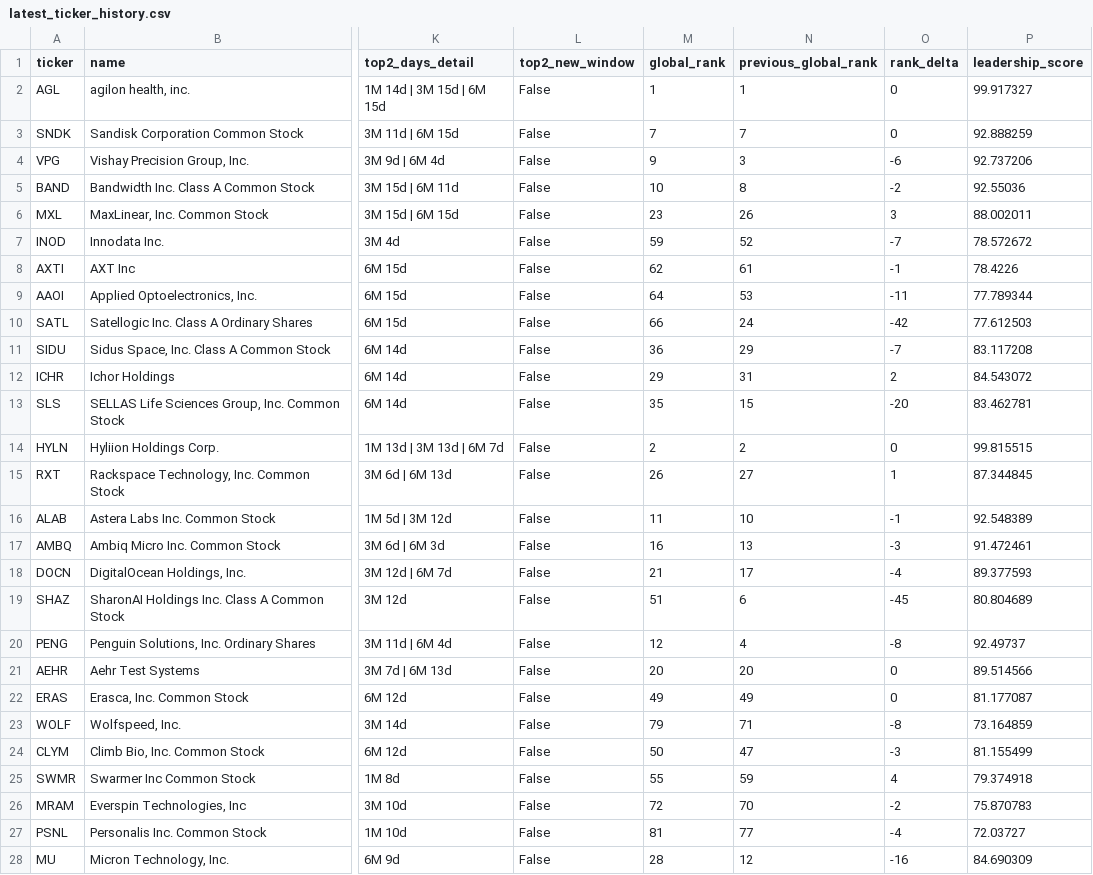
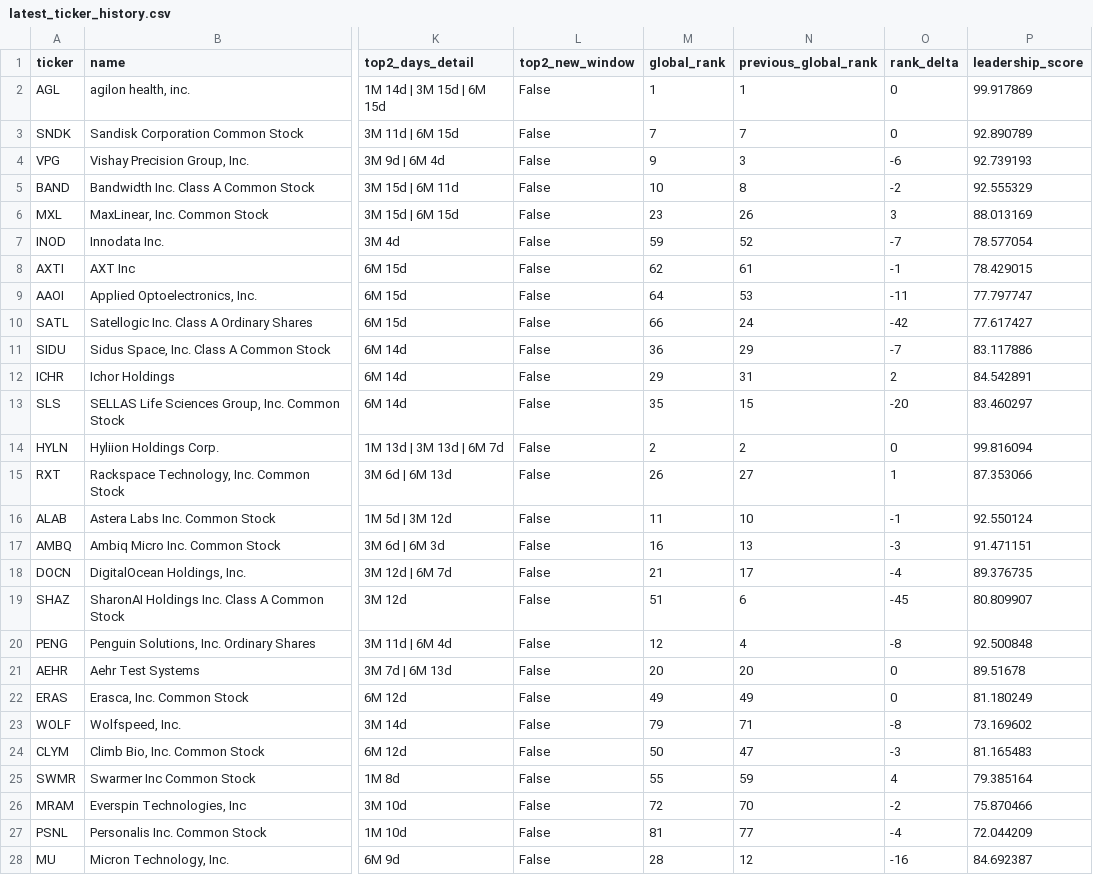
Before and after one commit to vmossini/radar-dashboard, a CSV file: latest_ticker_history.csv, drawn as a sheet; only a part is shown, gaps mark what is left out; the diff covers the shown part only; the diff names each change by its address in the sheet, - before the commit and + after, or states it on an @@ line.

```diff
--- a/latest_ticker_history.csv
+++ b/latest_ticker_history.csv
-P2 (leadership_score): 99.917327
+P2 (leadership_score): 99.917869
-P3 (leadership_score): 92.888259
+P3 (leadership_score): 92.890789
-P4 (leadership_score): 92.737206
+P4 (leadership_score): 92.739193
-P5 (leadership_score): 92.55036
+P5 (leadership_score): 92.555329
-P6 (leadership_score): 88.002011
+P6 (leadership_score): 88.013169
-P7 (leadership_score): 78.572672
+P7 (leadership_score): 78.577054
-P8 (leadership_score): 78.4226
+P8 (leadership_score): 78.429015
-P9 (leadership_score): 77.789344
+P9 (leadership_score): 77.797747
-P10 (leadership_score): 77.612503
+P10 (leadership_score): 77.617427
-P11 (leadership_score): 83.117208
+P11 (leadership_score): 83.117886
-P12 (leadership_score): 84.543072
+P12 (leadership_score): 84.542891
-P13 (leadership_score): 83.462781
+P13 (leadership_score): 83.460297
-P14 (leadership_score): 99.815515
+P14 (leadership_score): 99.816094
-P15 (leadership_score): 87.344845
+P15 (leadership_score): 87.353066
-P16 (leadership_score): 92.548389
+P16 (leadership_score): 92.550124
-P17 (leadership_score): 91.472461
+P17 (leadership_score): 91.471151
-P18 (leadership_score): 89.377593
+P18 (leadership_score): 89.376735
-P19 (leadership_score): 80.804689
+P19 (leadership_score): 80.809907
-P20 (leadership_score): 92.49737
+P20 (leadership_score): 92.500848
-P21 (leadership_score): 89.514566
+P21 (leadership_score): 89.51678
-P22 (leadership_score): 81.177087
+P22 (leadership_score): 81.180249
-P23 (leadership_score): 73.164859
+P23 (leadership_score): 73.169602
-P24 (leadership_score): 81.155499
+P24 (leadership_score): 81.165483
-P25 (leadership_score): 79.374918
+P25 (leadership_score): 79.385164
-P26 (leadership_score): 75.870783
+P26 (leadership_score): 75.870466
-P27 (leadership_score): 72.03727
+P27 (leadership_score): 72.044209
-P28 (leadership_score): 84.690309
+P28 (leadership_score): 84.692387
```
Also changed, not shown: 71 edited cells elsewhere in this file, latest_all_leaders.csv, latest_leaders_consolidating.csv, 3 other files.
